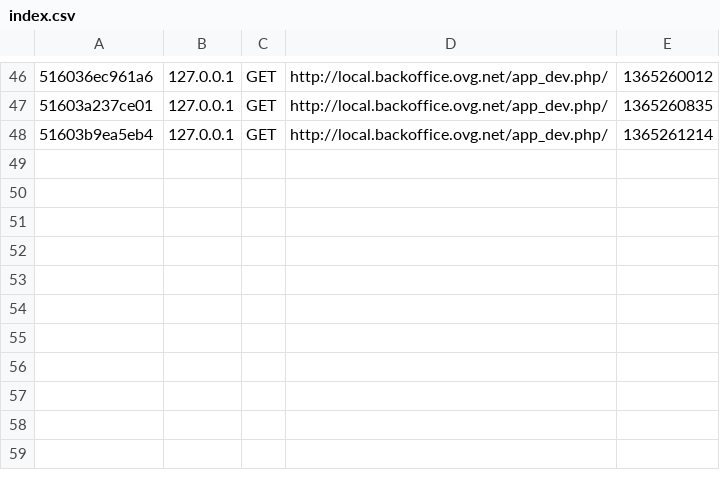
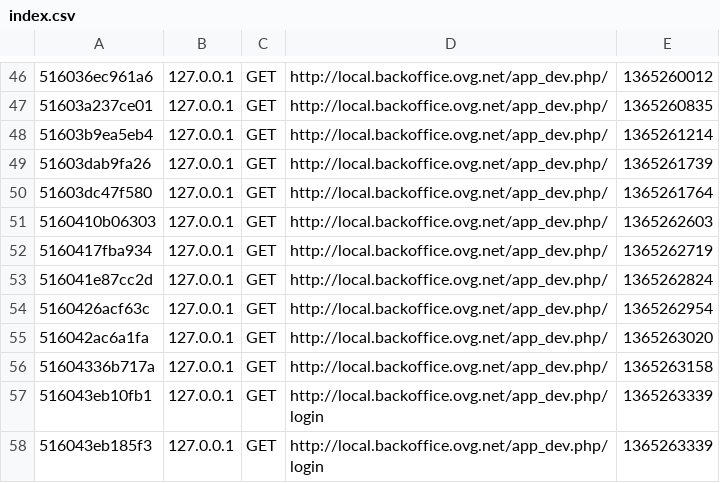
Before and after one commit to OVGS/backoffice, a CSV file: app/cache/dev/profiler/index.csv, drawn as a sheet; only a part is shown, gaps mark what is left out.

```diff
--- a/app/cache/dev/profiler/index.csv
+++ b/app/cache/dev/profiler/index.csv
@@ -48 +48,11 @@
 51603b9ea5eb4,127.0.0.1,GET,http://local.backoffice.ovg.net/app_dev.php/,1365261214,
+51603dab9fa26,127.0.0.1,GET,http://local.backoffice.ovg.net/app_dev.php/,1365261739,
+51603dc47f580,127.0.0.1,GET,http://local.backoffice.ovg.net/app_dev.php/,1365261764,
+5160410b06303,127.0.0.1,GET,http://local.backoffice.ovg.net/app_dev.php/,1365262603,
+5160417fba934,127.0.0.1,GET,http://local.backoffice.ovg.net/app_dev.php/,1365262719,
+516041e87cc2d,127.0.0.1,GET,http://local.backoffice.ovg.net/app_dev.php/,1365262824,
+5160426acf63c,127.0.0.1,GET,http://local.backoffice.ovg.net/app_dev.php/,1365262954,
+516042ac6a1fa,127.0.0.1,GET,http://local.backoffice.ovg.net/app_dev.php/,1365263020,
+51604336b717a,127.0.0.1,GET,http://local.backoffice.ovg.net/app_dev.php/,1365263158,
+516043eb10fb1,127.0.0.1,GET,http://local.backoffice.ovg.net/app_dev.php/login,1365263339,
+516043eb185f3,127.0.0.1,GET,http://local.backoffice.ovg.net/app_dev.php/login,1365263339,
```
Also changed, not shown: 21 other files.
